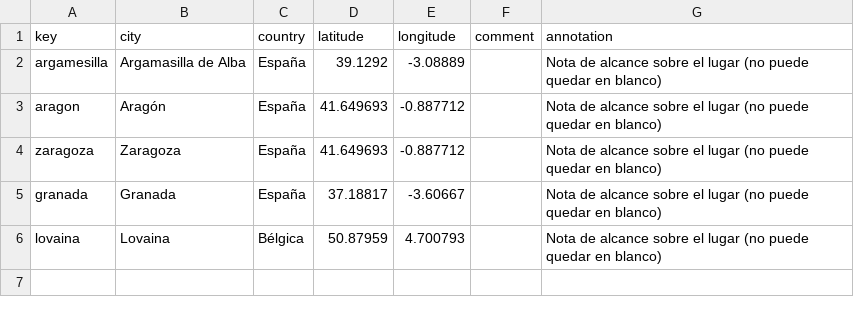
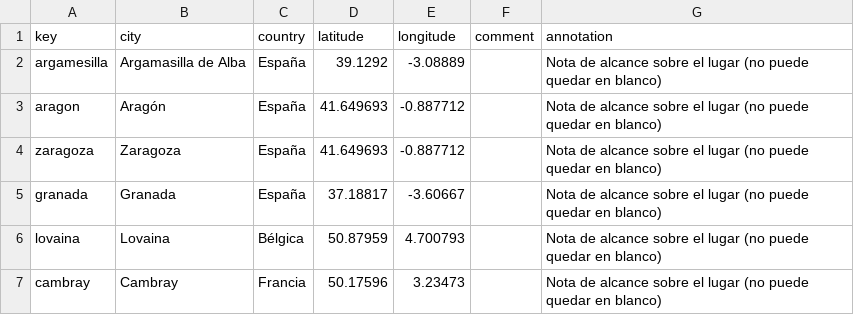
Before and after one commit to mtravelo/avellaneda15-16-colecciones, a CSV file: _data/placename_main.csv, drawn as a sheet.

Commit message:
añadir nota y Cambray

```diff
--- a/_data/placename_main.csv
+++ b/_data/placename_main.csv
@@ -6 +6,2 @@ granada,Granada,España,37.18817,-3.60667,,Nota de alcance sobre el lugar (no pu
 lovaina,Lovaina,Bélgica,50.87959,4.700793,,Nota de alcance sobre el lugar (no puede quedar en blanco)
+cambray,Cambray,Francia,50.17596,3.23473,,Nota de alcance sobre el lugar (no puede quedar en blanco)
```
Also changed, not shown: 2 other files.
